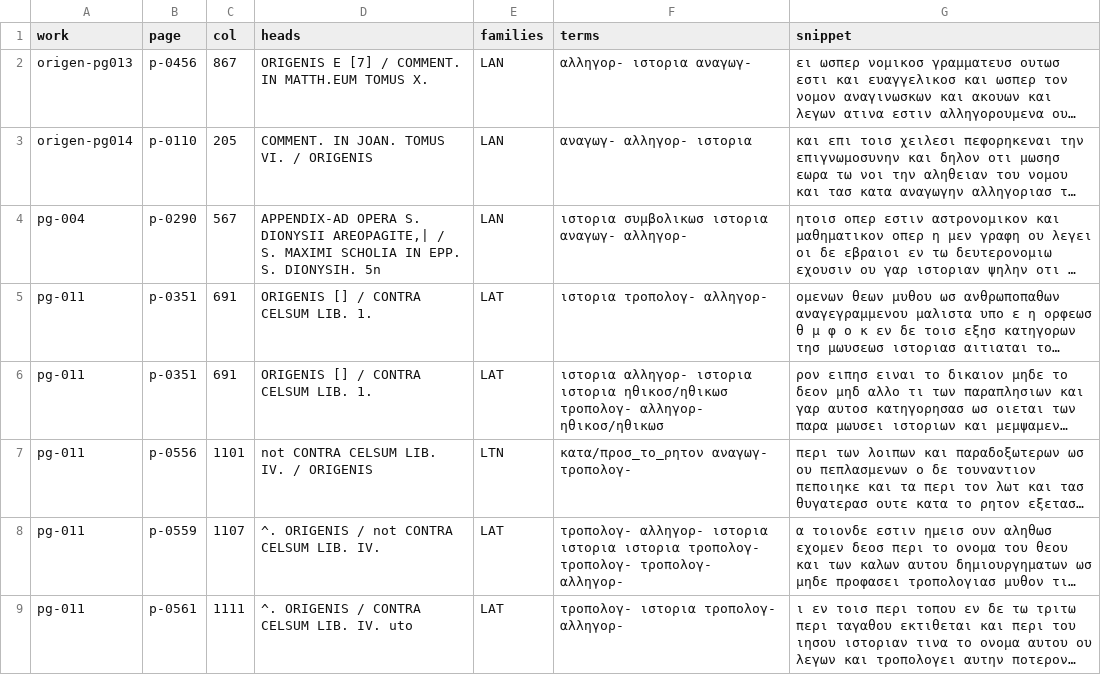
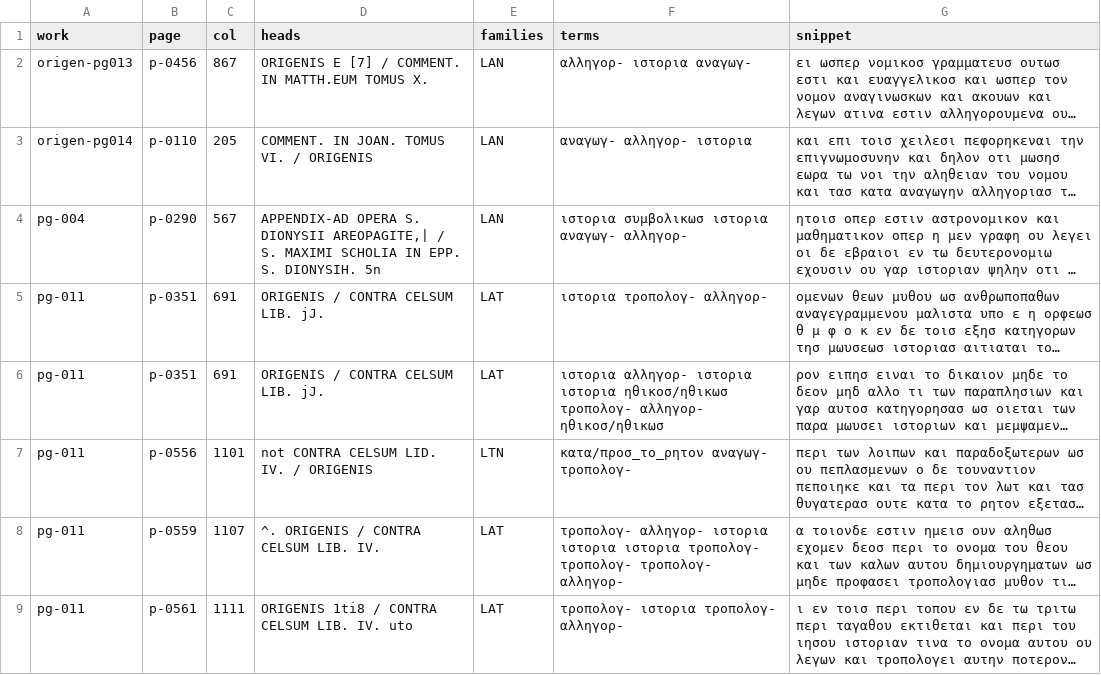
Before and after one commit to wilsonpruitt/scriptura, a TSV file: studies/sensus/census/gr-formulas.tsv, drawn as a sheet; long unchanged cells end in …; the diff names each change by its address in the sheet, - before the commit and + after, or states it on an @@ line.

```diff
--- a/studies/sensus/census/gr-formulas.tsv
+++ b/studies/sensus/census/gr-formulas.tsv
-D5:D6 (heads): ORIGENIS [] / CONTRA CELSUM LIB. 1.
+D5:D6 (heads): ORIGENIS / CONTRA CELSUM LIB. jJ.
-D7 (heads): not CONTRA CELSUM LIB. IV. / ORIGENIS
+D7 (heads): not CONTRA CELSUM LID. IV. / ORIGENIS
-D8 (heads): ^. ORIGENIS / not CONTRA CELSUM LIB. IV.
+D8 (heads): ^. ORIGENIS / CONTRA CELSUM LIB. IV.
-D9 (heads): ^. ORIGENIS / CONTRA CELSUM LIB. IV. uto
+D9 (heads): ORIGENIS 1ti8 / CONTRA CELSUM LIB. IV. uto
```
